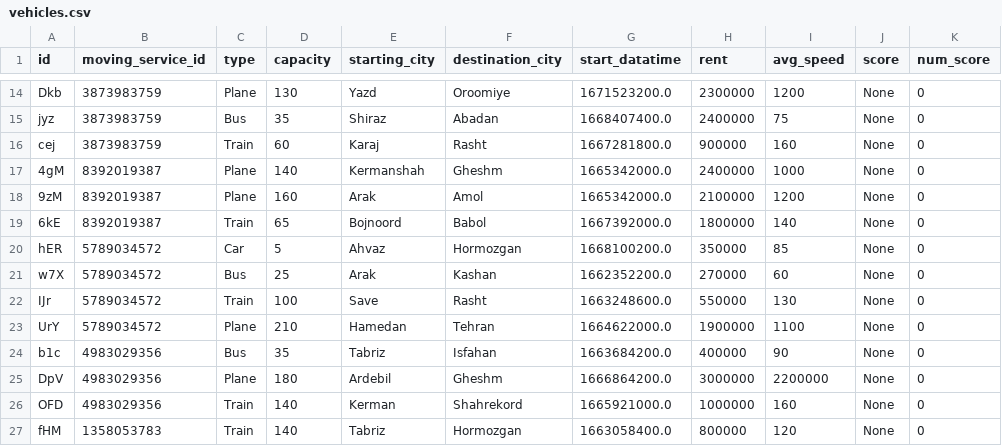
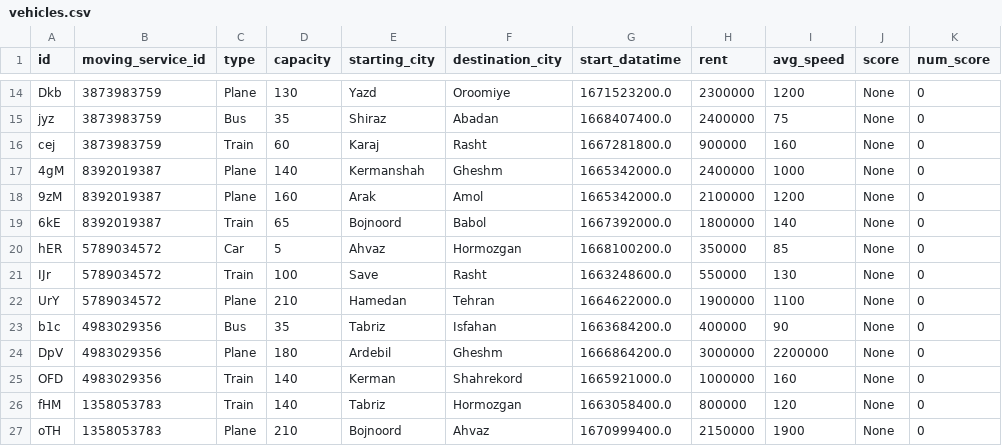
Before and after one commit to elsa199/Bootcamp3_python_Tourism-system, a CSV file: data/vehicles.csv, drawn as a sheet; only a part is shown, gaps mark what is left out; the shorter side is filled out with more unchanged rows.

Commit message:
data

```diff
--- a/data/vehicles.csv
+++ b/data/vehicles.csv
@@ -20,3 +20,2 @@ cej,3873983759,Train,60,Karaj,Rasht,1667281800.0,900000,160,None,0
 hER,5789034572,Car,5,Ahvaz,Hormozgan,1668100200.0,350000,85,None,0
-w7X,5789034572,Bus,25,Arak,Kashan,1662352200.0,270000,60,None,0
 IJr,5789034572,Train,100,Save,Rasht,1663248600.0,550000,130,None,0
```
